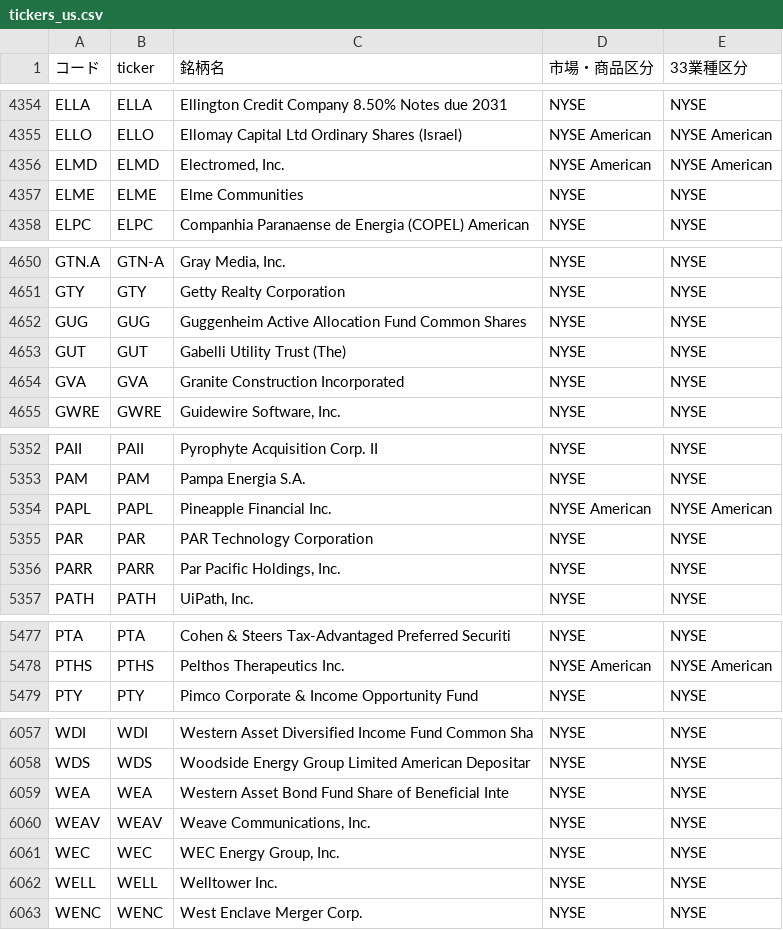
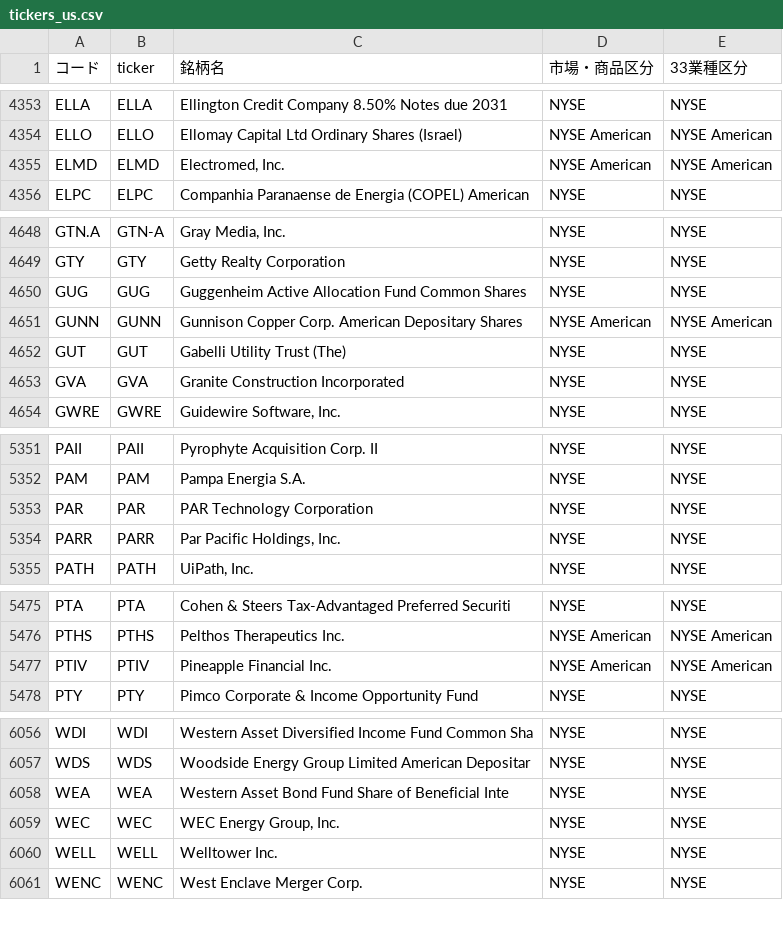
Before and after one commit to mnghfxiidm4ad-rgb/Stock-Price-Heat-Map, a CSV file: lists/tickers_us.csv, drawn as a sheet; only a part is shown, gaps mark what is left out; removed rows and columns are numbered as before the commit, all else as after; the diff covers the shown part only; the diff names each change by its address in the sheet, - before the commit and + after, or states it on an @@ line.

```diff
--- a/lists/tickers_us.csv
+++ b/lists/tickers_us.csv
-row 4357: ELME | ELME | Elme Communities | NYSE | NYSE
+row 4651: GUNN | GUNN | Gunnison Copper Corp. American Depositary Shares | NYSE American | NYSE American
-row 5354: PAPL | PAPL | Pineapple Financial Inc. | NYSE American | NYSE American
+row 5477: PTIV | PTIV | Pineapple Financial Inc. | NYSE American | NYSE American
-row 6060: WEAV | WEAV | Weave Communications, Inc. | NYSE | NYSE
```
Also changed, not shown: 2 added rows and 3 removed rows elsewhere in this file, 3 other files.
